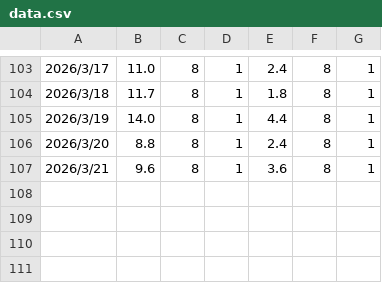
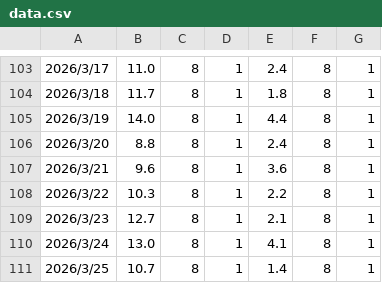
Before and after one commit to gojiroma/diary, a CSV file: data.csv, drawn as a sheet; only a part is shown, gaps mark what is left out; the diff names each change by its address in the sheet, - before the commit and + after, or states it on an @@ line.

Commit message:
update weather

```diff
--- a/data.csv
+++ b/data.csv
+row 108: 2026/3/22 | 10.3 | 8 | 1 | 2.2 | 8 | 1
+row 109: 2026/3/23 | 12.7 | 8 | 1 | 2.1 | 8 | 1
+row 110: 2026/3/24 | 13.0 | 8 | 1 | 4.1 | 8 | 1
+row 111: 2026/3/25 | 10.7 | 8 | 1 | 1.4 | 8 | 1
```
